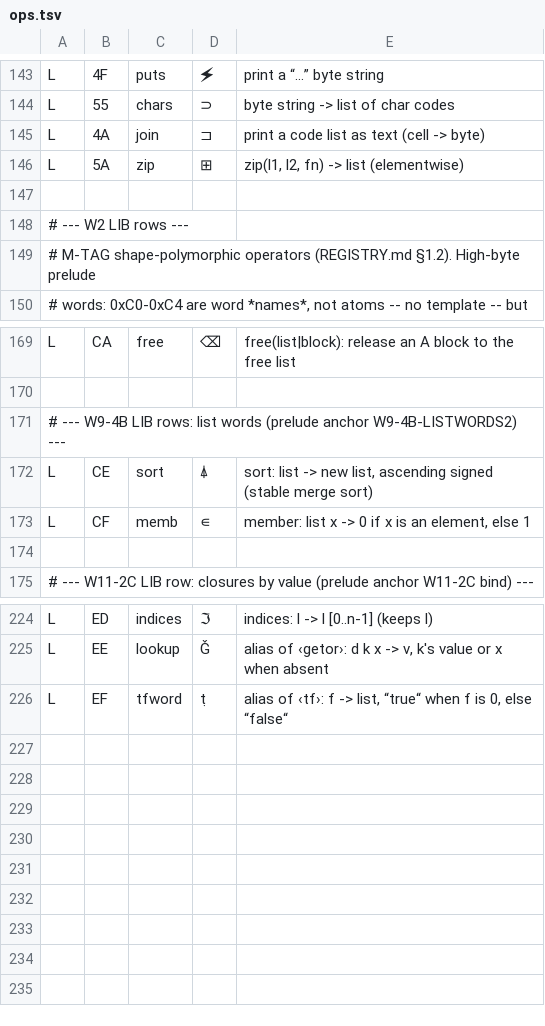
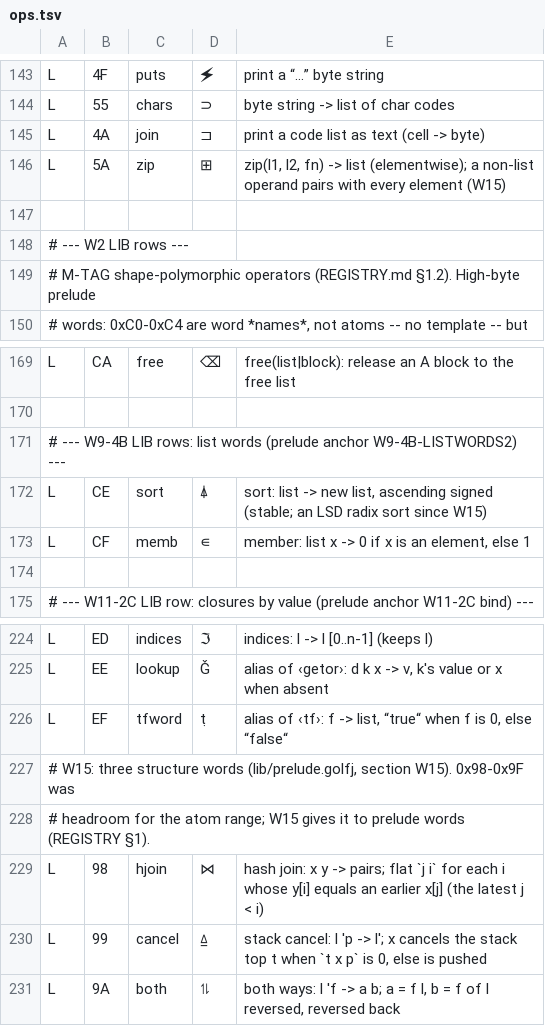
Before and after one commit to reardan/golf, a TSV file: expanded/data/ops.tsv, drawn as a sheet; only a part is shown, gaps mark what is left out.

```diff
--- a/expanded/data/ops.tsv
+++ b/expanded/data/ops.tsv
@@ -145,3 +145,3 @@ L	55	chars	⊃	byte string -> list of char codes
 L	4A	join	⊐	print a code list as text (cell -> byte)
-L	5A	zip	⊞	zip(l1, l2, fn) -> list (elementwise)
+L	5A	zip	⊞	zip(l1, l2, fn) -> list (elementwise); a non-list operand pairs with every element (W15)
 
@@ -171,3 +171,3 @@ L	CA	free	⌫	free(list|block): release an A block to the free list
 # --- W9-4B LIB rows: list words (prelude anchor W9-4B-LISTWORDS2) ---
-L	CE	sort	⍋	sort: list -> new list, ascending signed (stable merge sort)
+L	CE	sort	⍋	sort: list -> new list, ascending signed (stable; an LSD radix sort since W15)
 L	CF	memb	∊	member: list x -> 0 if x is an element, else 1
@@ -226 +226,6 @@ L	EE	lookup	Ǧ	alias of ‹getor›: d k x -> v, k's value or x when absent
 L	EF	tfword	ṭ	alias of ‹tf›: f -> list, “true“ when f is 0, else “false“
+# W15: three structure words (lib/prelude.golfj, section W15).  0x98-0x9F was
+# headroom for the atom range; W15 gives it to prelude words (REGISTRY §1).
+L	98	hjoin	⋈	hash join: x y -> pairs; flat `j i` for each i whose y[i] equals an earlier x[j] (the latest j < i)
+L	99	cancel	⍙	stack cancel: l ′p -> l'; x cancels the stack top t when `t x p` is 0, else is pushed
+L	9A	both	⥮	both ways: l ′f -> a b; a = f l, b = f of l reversed, reversed back
```
Also changed, not shown: expanded/data/codepage.tsv, 31 other files.
